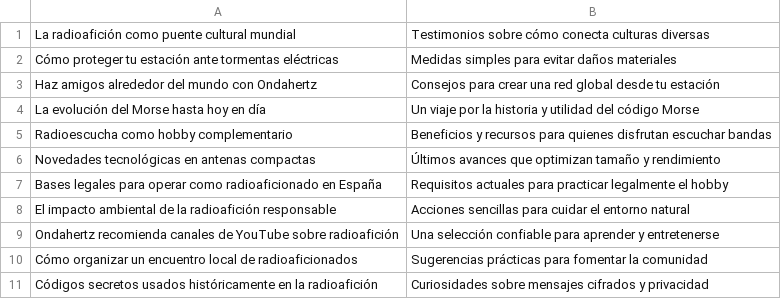
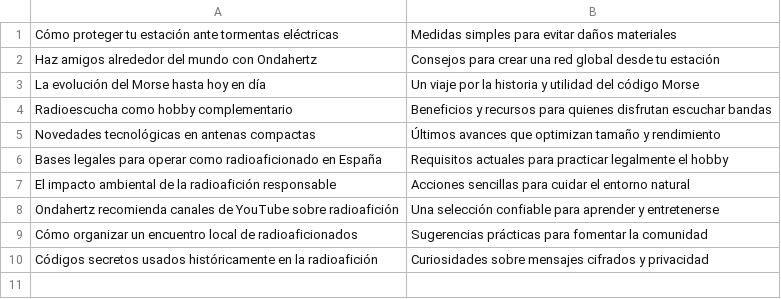
Before and after one commit to agigante80/OndaHertz_es, a CSV file: AI_content/list_of_NEW_topics.csv, drawn as a sheet.

```diff
--- a/AI_content/list_of_NEW_topics.csv
+++ b/AI_content/list_of_NEW_topics.csv
@@ -1,2 +1 @@
-"La radioafición como puente cultural mundial","Testimonios sobre cómo conecta culturas diversas"
 "Cómo proteger tu estación ante tormentas eléctricas","Medidas simples para evitar daños materiales"
```
Also changed, not shown: AI_content/list_of_ARCHIVED_topics.csv, 3 other files.
